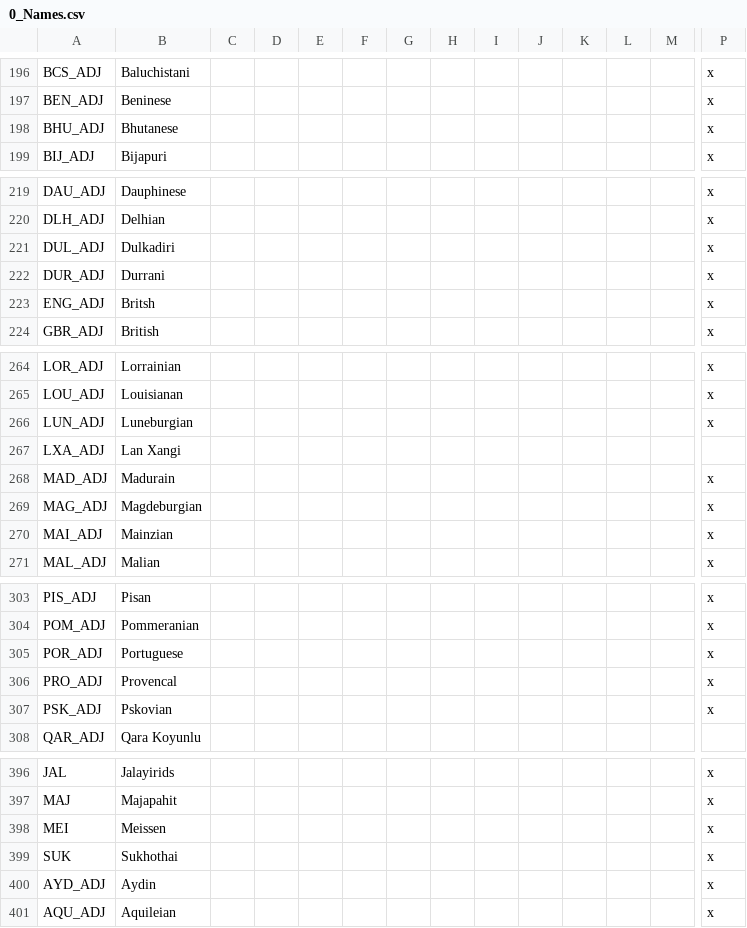
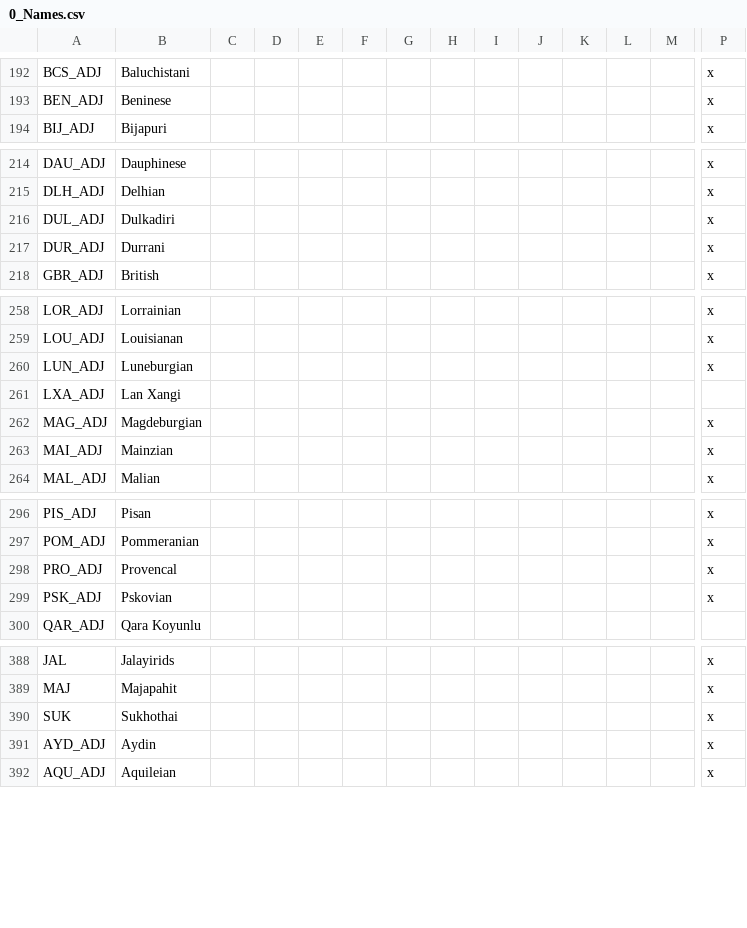
Before and after one commit to ParadoxGameConverters/EU4ToVic2, a CSV file: EU4toV2/Data_Files/localisation/0_Names.csv, drawn as a sheet; only a part is shown, gaps mark what is left out; rows hold the shown columns only; the diff covers the shown part only; the diff names each change by its address in the sheet, - before the commit and + after, or states it on an @@ line.

```diff
--- a/EU4toV2/Data_Files/localisation/0_Names.csv
+++ b/EU4toV2/Data_Files/localisation/0_Names.csv
-row 198: BHU_ADJ | Bhutanese |  |  |  |  |  |  |  |  |  |  |  | x
-row 223: ENG_ADJ | Britsh |  |  |  |  |  |  |  |  |  |  |  | x
-row 268: MAD_ADJ | Madurain |  |  |  |  |  |  |  |  |  |  |  | x
-row 305: POR_ADJ | Portuguese |  |  |  |  |  |  |  |  |  |  |  | x
-row 398: MEI | Meissen |  |  |  |  |  |  |  |  |  |  |  | x
```
Also changed, not shown: 7 removed rows elsewhere in this file, EU4toV2/Data_Files/localisation/0_Cultures.csv, EU4toV2/Data_Files/localisation/0_Religions.csv, 6 other files.
